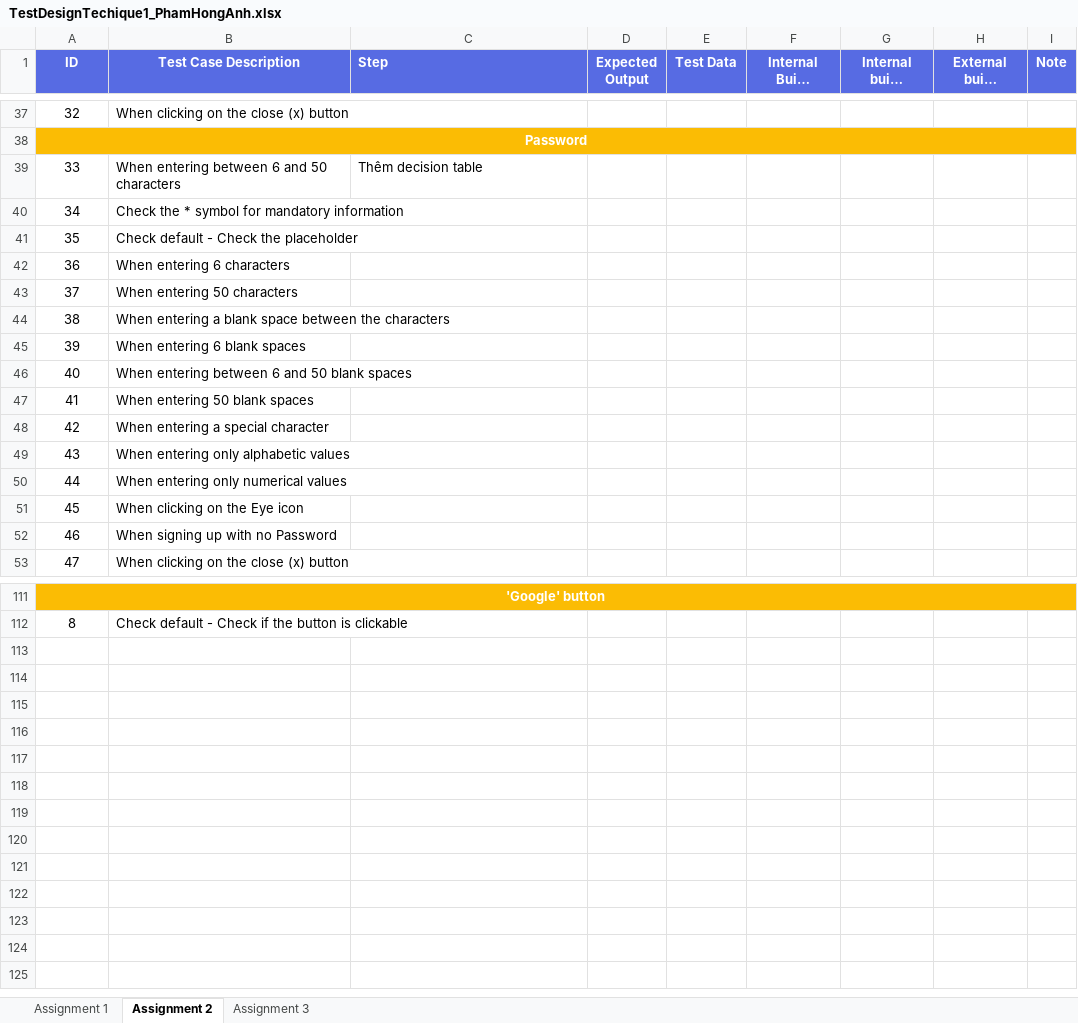
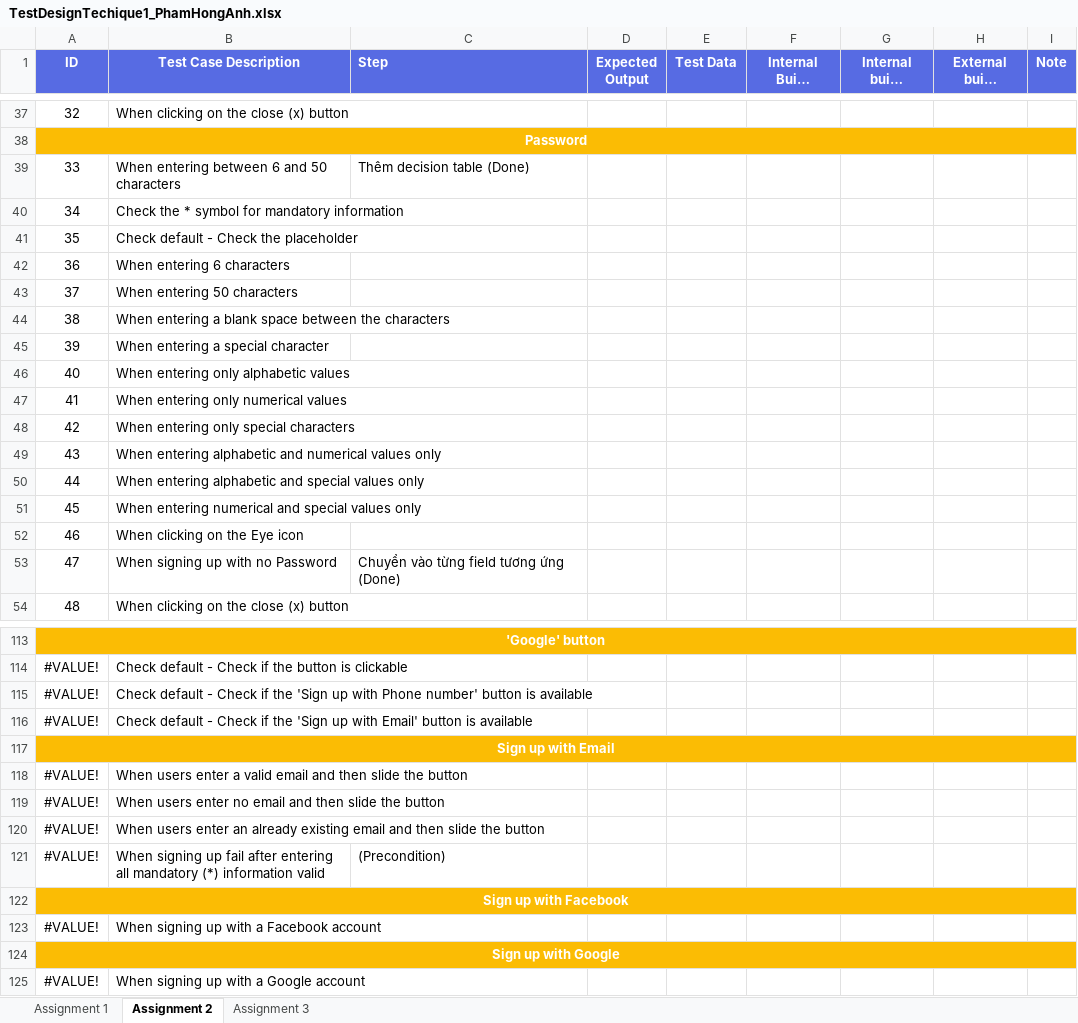
Before and after one commit to honganh1206/NashTech_Homework, an Excel workbook: Middle Assignment/TestDesignTechique1_PhamHongAnh.xlsx, sheet Assignment 2, drawn as a sheet; only a part is shown, gaps mark what is left out; long unchanged cells end in …; values as stored, in another font and other column widths than the file's, no borders; removed rows and columns are numbered as before the commit, all else as after; the diff covers the shown part only; the diff names each change by its address in the sheet, - before the commit and + after, or states it on an @@ line.

Commit message:
Moved "no sms/name/pass"  + Only phone
- Moved "no sms/name/pass" to corresponding fields
- Only  sign up with phone

```diff
--- a/Middle Assignment/TestDesignTechique1_PhamHongAnh.xlsx (sheet Assignment 2)
+++ b/Middle Assignment/TestDesignTechique1_PhamHongAnh.xlsx (sheet Assignment 2)
-C39 (Step): Thêm decision table
+C39 (Step): Thêm decision table (Done)
-row 45: 39 | When entering 6 blank spaces
-row 46: 40 | When entering between 6 and 50 blank spaces
-row 47: 41 | When entering 50 blank spaces
@@ column A (ID) renumbered between rows 45 and 114 @@
+row 48: 42 | When entering only special characters
+row 49: 43 | When entering alphabetic and numerical values only
+row 50: 44 | When entering alphabetic and special values only
+row 51: 45 | When entering numerical and special values only
-C53 (Step): (empty)
+C53 (Step): Chuyển vào từng field tương ứng (Done)
@@ row 93 moved to row 115: #VALUE! @@
@@ row 86 moved to row 116: #VALUE! @@
+row 117: Sign up with Email
@@ row 88 moved to row 118: #VALUE! @@
@@ row 89 moved to row 119: #VALUE! @@
@@ row 90 moved to row 120: #VALUE! @@
+row 121: #VALUE! | When signing up fail after entering all mandatory (*) information valid | (Precondition)
+row 122: Sign up with Facebook
+row 123: #VALUE! | When signing up with a Facebook account
+row 124: Sign up with Google
+row 125: #VALUE! | When signing up with a Google account
```
Also changed, not shown: 8 added rows, 2 removed rows, 3 moved rows, 4 edited cells, cell formats and merged cells elsewhere in this sheet.
